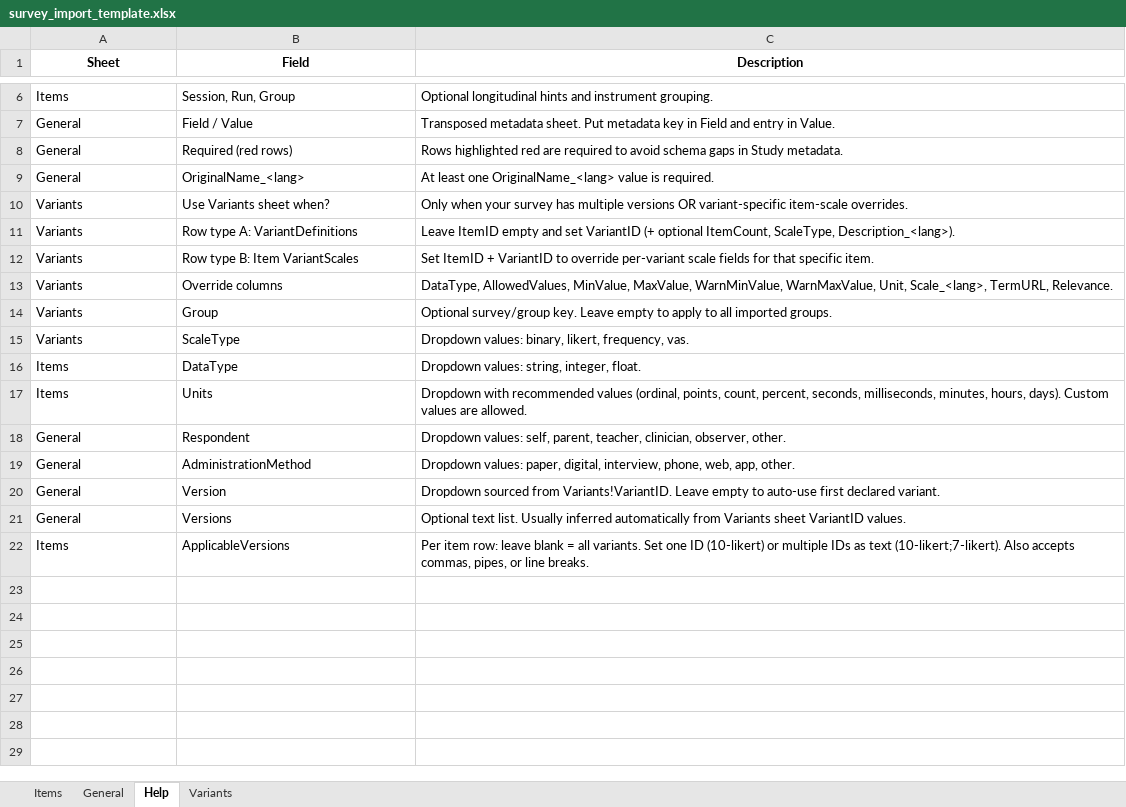
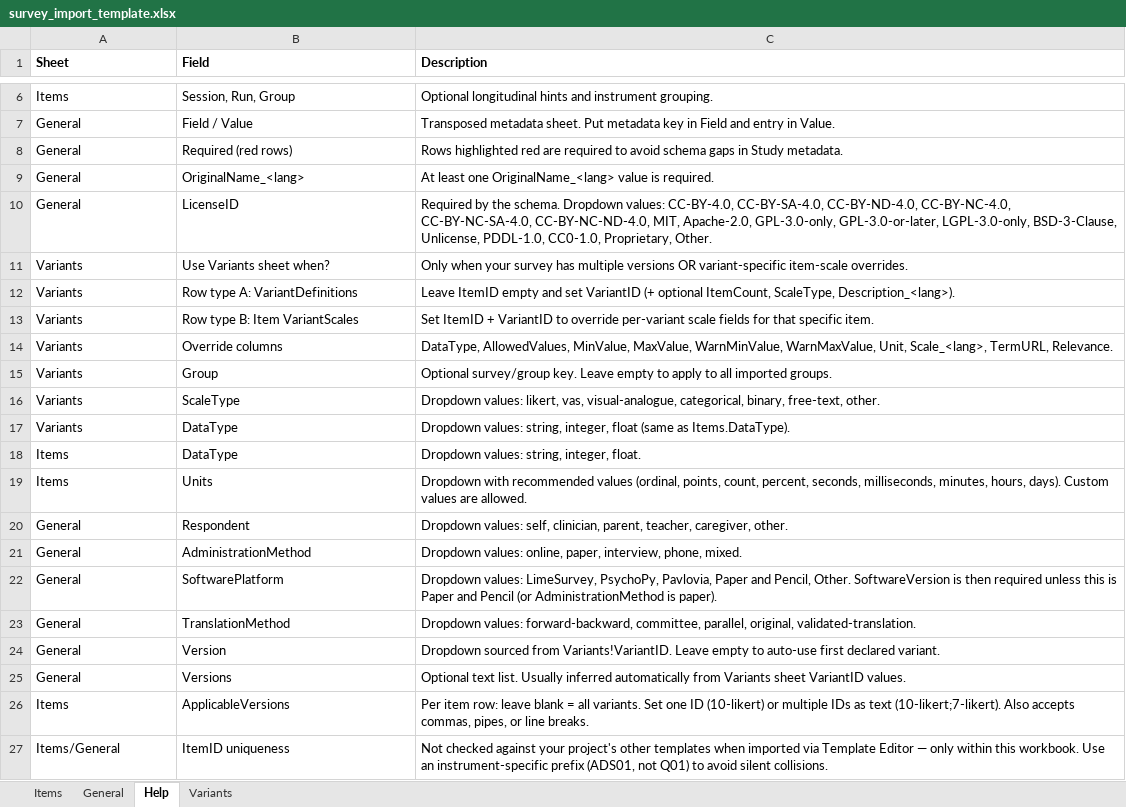
Before and after one commit to MRI-Lab-Graz/prism-studio, an Excel workbook: docs/examples/survey_import_template.xlsx, sheet Help, drawn as a sheet; only a part is shown, gaps mark what is left out; values as stored, in another font and other column widths than the file's, no borders; addresses are those after the commit; the diff names each change by its address in the sheet, - before the commit and + after, or states it on an @@ line.

```diff
--- a/docs/examples/survey_import_template.xlsx (sheet Help)
+++ b/docs/examples/survey_import_template.xlsx (sheet Help)
-A1:C1 alignment: center
+A1:C1 alignment: left
+row 10: General | LicenseID | Required by the schema. Dropdown values: CC-BY-4.0, CC-BY-SA-4.0, CC-BY-ND-4.0, CC-BY-NC-4.0, CC-BY-NC-SA-4.0, CC-BY-NC-ND-4.0, MIT, Apache-2.0, GPL-3.0-only, GPL-3.0-or-later, LGPL-3.0-only, BSD-3-Clause, Unlicense, PDDL-1.0, CC0-1.0, Proprietary, Other.
-C16 (Description): Dropdown values: binary, likert, frequency, vas.
+C16 (Description): Dropdown values: likert, vas, visual-analogue, categorical, binary, free-text, other.
+row 17: Variants | DataType | Dropdown values: string, integer, float (same as Items.DataType).
-C20 (Description): …values: self, parent, teacher, clinician, observer, other.
+C20 (Description): …values: self, clinician, parent, teacher, caregiver, other.
-C21 (Description): Dropdown values: paper, digital, interview, phone, web, app, other.
+C21 (Description): Dropdown values: online, paper, interview, phone, mixed.
+row 22: General | SoftwarePlatform | Dropdown values: LimeSurvey, PsychoPy, Pavlovia, Paper and Pencil, Other. SoftwareVersion is then required unless this is Paper and Pencil (or AdministrationMethod is paper).
+row 23: General | TranslationMethod | Dropdown values: forward-backward, committee, parallel, original, validated-translation.
+row 27: Items/General | ItemID uniqueness | Not checked against your project's other templates when imported via Template Editor — only within this workbook. Use an instrument-specific prefix (ADS01, not Q01) to avoid silent collisions.
```
Also changed, not shown: sheet Items, sheet General, sheet Variants, examples/excel_template/advanced/survey_import_advanced_example.xlsx, examples/excel_template/basic/survey_import_basic_example.xlsx, 8 other files.
